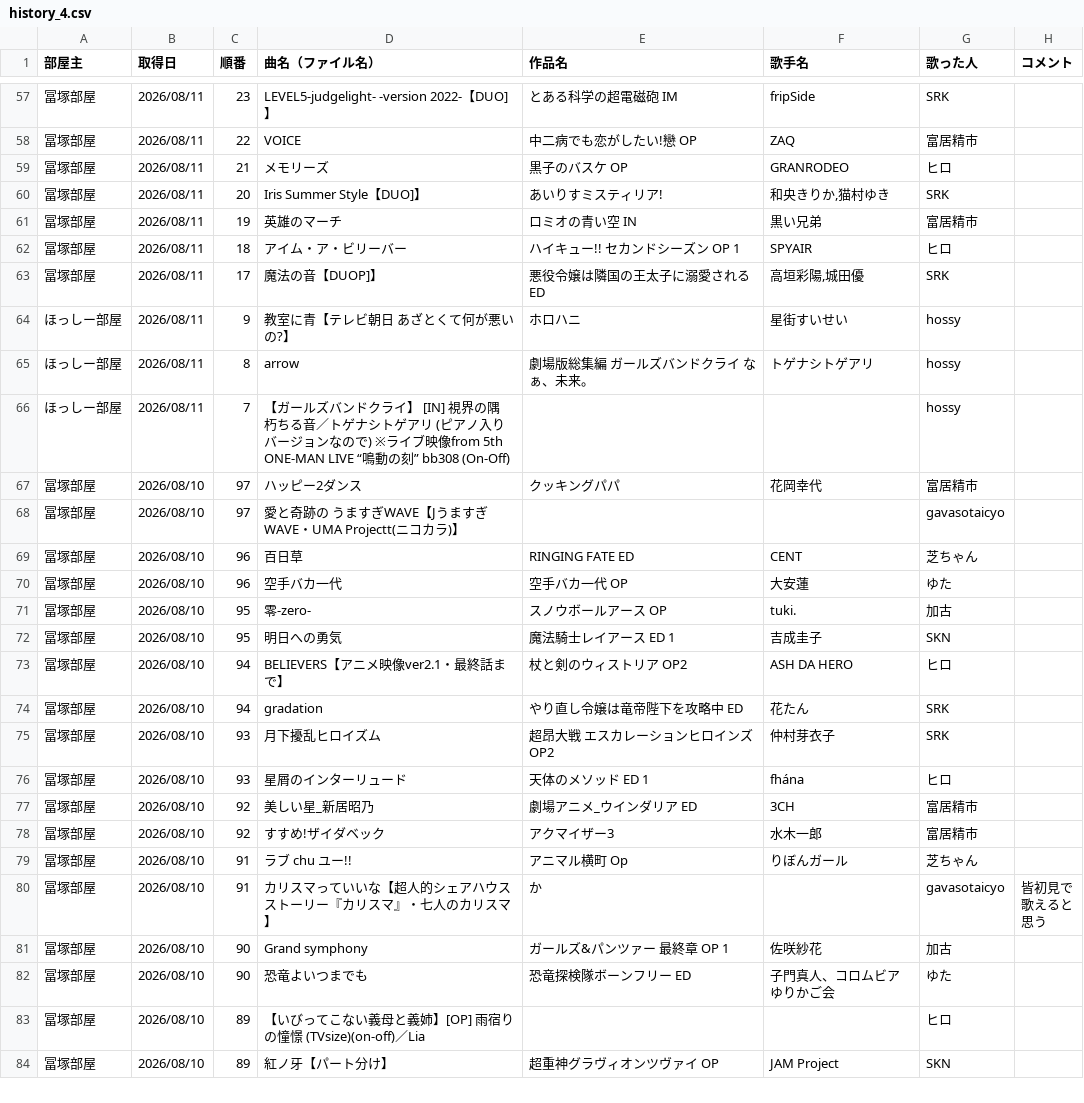
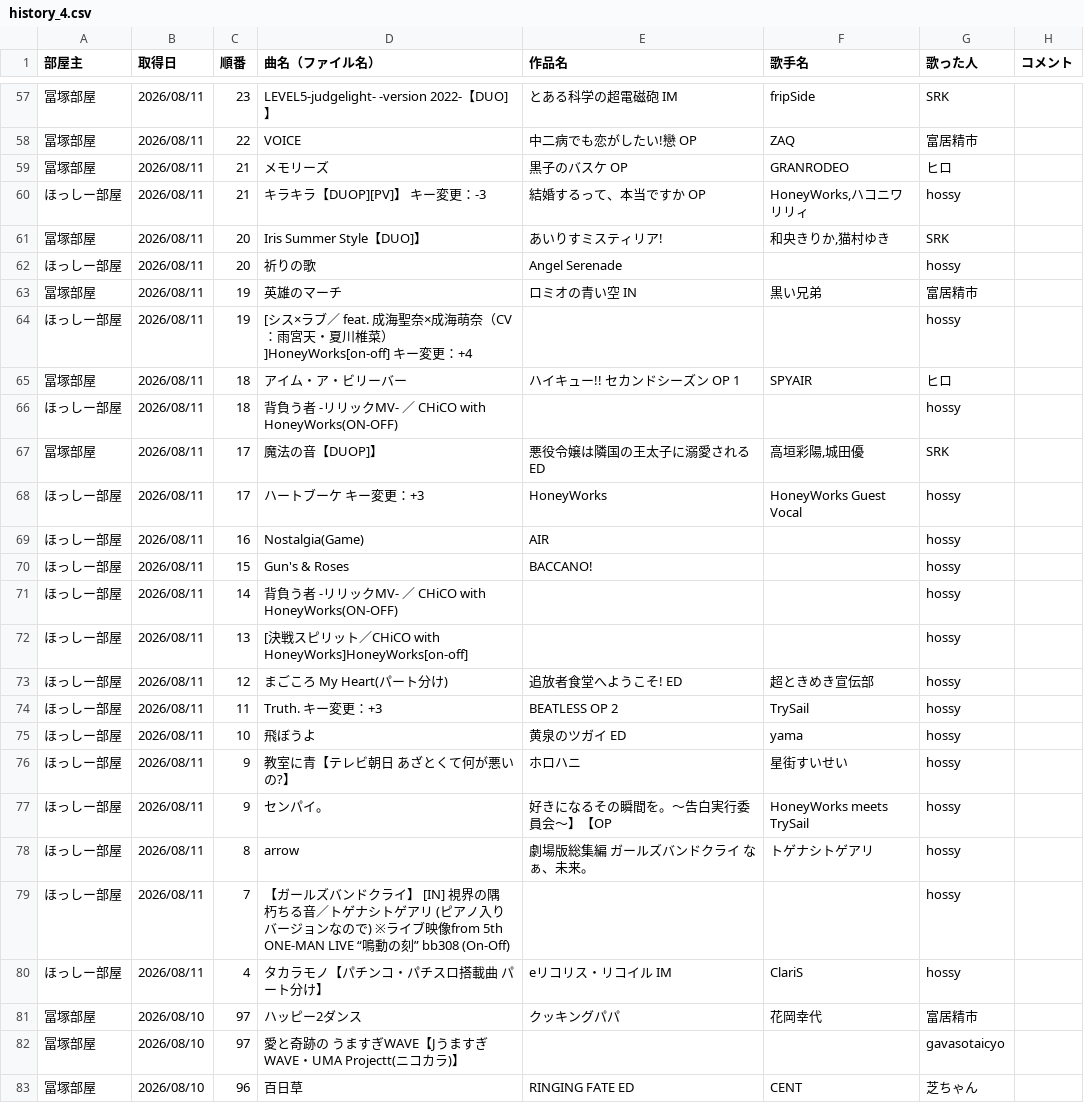
Before and after one commit to hachi515/karaoke_setlist, a CSV file: history_4.csv, drawn as a sheet; only a part is shown, gaps mark what is left out; the shorter side is filled out with more unchanged rows; the diff names each change by its address in the sheet, - before the commit and + after, or states it on an @@ line.

```diff
--- a/history_4.csv
+++ b/history_4.csv
+row 60: ほっしー部屋 | 2026/08/11 | 21 | キラキラ【DUOP][PV]】 キー変更：-3 | 結婚するって、本当ですか OP | HoneyWorks,ハコニワリリィ | hossy
+row 62: ほっしー部屋 | 2026/08/11 | 20 | 祈りの歌 | Angel Serenade |  | hossy
+row 64: ほっしー部屋 | 2026/08/11 | 19 | [シス×ラブ／ feat. 成海聖奈×成海萌奈（CV：雨宮天・夏川椎菜）]HoneyWorks[on-off] キー変更：+4 |  |  | hossy
+row 66: ほっしー部屋 | 2026/08/11 | 18 | 背負う者 -リリックMV- ／ CHiCO with HoneyWorks(ON-OFF) |  |  | hossy
+row 68: ほっしー部屋 | 2026/08/11 | 17 | ハートブーケ キー変更：+3 | HoneyWorks | HoneyWorks Guest Vocal | hossy
+row 69: ほっしー部屋 | 2026/08/11 | 16 | Nostalgia(Game) | AIR |  | hossy
+row 70: ほっしー部屋 | 2026/08/11 | 15 | Gun's & Roses | BACCANO! |  | hossy
+row 71: ほっしー部屋 | 2026/08/11 | 14 | 背負う者 -リリックMV- ／ CHiCO with HoneyWorks(ON-OFF) |  |  | hossy
+row 72: ほっしー部屋 | 2026/08/11 | 13 | [決戦スピリット／CHiCO with HoneyWorks]HoneyWorks[on-off] |  |  | hossy
+row 73: ほっしー部屋 | 2026/08/11 | 12 | まごころ My Heart(パート分け) | 追放者食堂へようこそ! ED | 超ときめき宣伝部 | hossy
+row 74: ほっしー部屋 | 2026/08/11 | 11 | Truth. キー変更：+3 | BEATLESS OP 2 | TrySail | hossy
+row 75: ほっしー部屋 | 2026/08/11 | 10 | 飛ぼうよ | 黄泉のツガイ ED | yama | hossy
+row 77: ほっしー部屋 | 2026/08/11 | 9 | センパイ。 | 好きになるその瞬間を。～告白実行委員会～】【OP | HoneyWorks meets TrySail | hossy
+row 80: ほっしー部屋 | 2026/08/11 | 4 | タカラモノ【パチンコ・パチスロ搭載曲 パート分け】 | eリコリス・リコイル IM | ClariS | hossy
```
Also changed, not shown: 3 other files.
